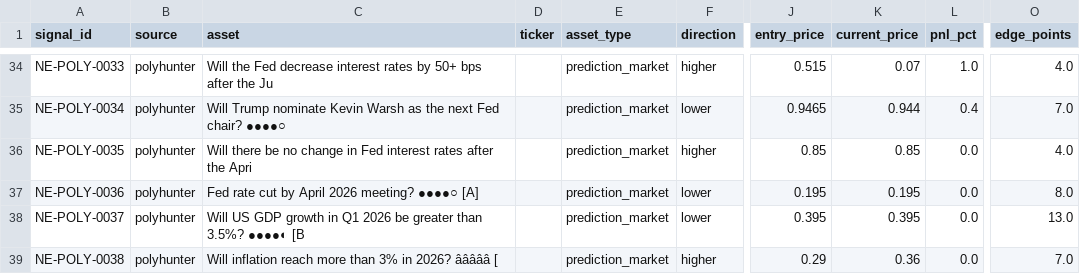
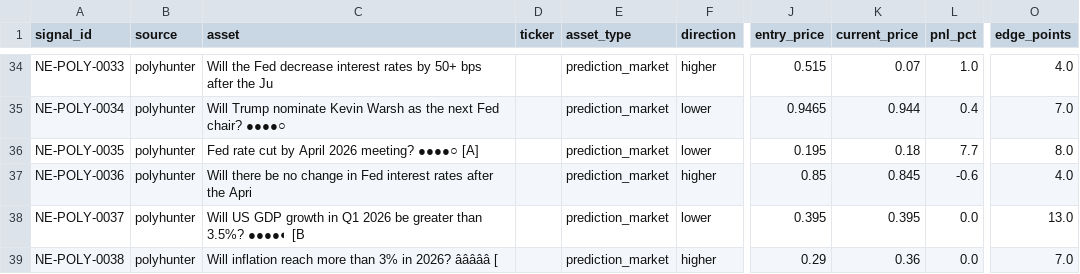
Before and after one commit to IvanMassow/edge-intel, a CSV file: signals.csv, drawn as a sheet; only a part is shown, gaps mark what is left out; the diff names each change by its address in the sheet, - before the commit and + after, or states it on an @@ line.

```diff
--- a/signals.csv
+++ b/signals.csv
-C36 (asset): Will there be no change in Fed interest rates after the Apri
+C36 (asset): Fed rate cut by April 2026 meeting? ●●●●○ [A]
-F36 (direction): higher
+F36 (direction): lower
-J36 (entry_price): 0.85
+J36 (entry_price): 0.195
-K36 (current_price): 0.85
+K36 (current_price): 0.18
-L36 (pnl_pct): 0.0
+L36 (pnl_pct): 7.7
-O36 (edge_points): 4.0
+O36 (edge_points): 8.0
-C37 (asset): Fed rate cut by April 2026 meeting? ●●●●○ [A]
+C37 (asset): Will there be no change in Fed interest rates after the Apri
-F37 (direction): lower
+F37 (direction): higher
-J37 (entry_price): 0.195
+J37 (entry_price): 0.85
-K37 (current_price): 0.195
+K37 (current_price): 0.845
-L37 (pnl_pct): 0.0
+L37 (pnl_pct): -0.6
-O37 (edge_points): 8.0
+O37 (edge_points): 4.0
```
Also changed, not shown: 8 other files.
